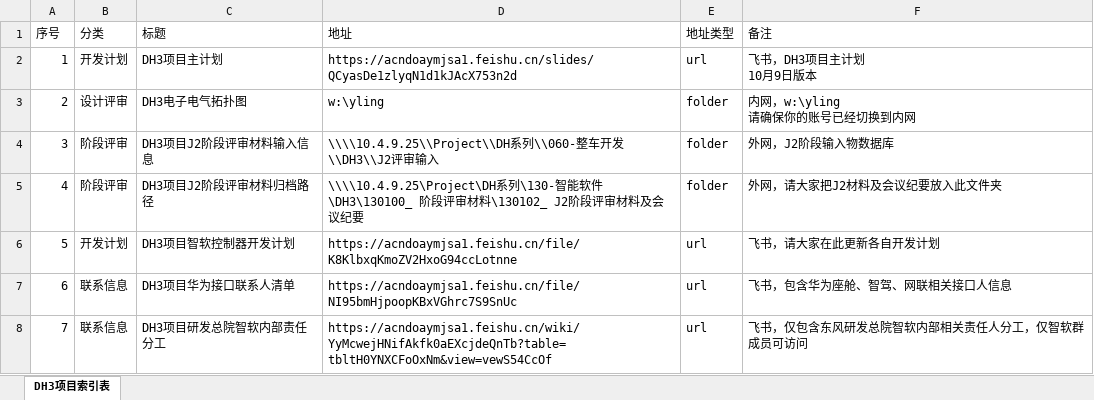
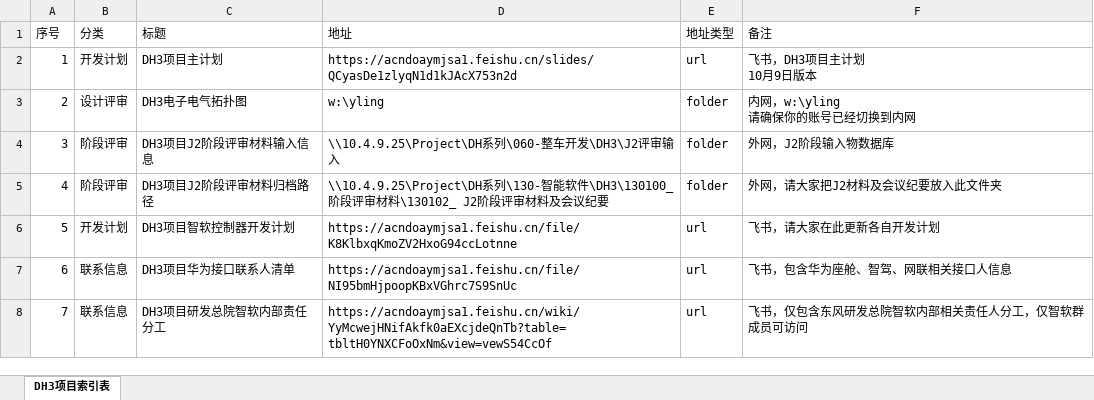
Before and after one commit to Cybereign/securityconfig, an Excel workbook: table.xlsx, sheet DH3项目索引表, drawn as a sheet; values as stored, in another font and other column widths than the file's, no borders; the diff names each change by its address in the sheet, - before the commit and + after, or states it on an @@ line.

Commit message:
自动同步表格数据 - 2025/11/10 15:40:20 - 共7条记录

```diff
--- a/table.xlsx (sheet DH3项目索引表)
+++ b/table.xlsx (sheet DH3项目索引表)
-D4 (地址): \\\\10.4.9.25\\Project\\DH系列\\060-整车开发\\DH3\\J2评审…
+D4 (地址): \\10.4.9.25\Project\DH系列\060-整车开发\DH3\J2评审…
-D5 (地址): \\\\10.4.9.25\Project\DH系列…
+D5 (地址): \\10.4.9.25\Project\DH系列…
```
